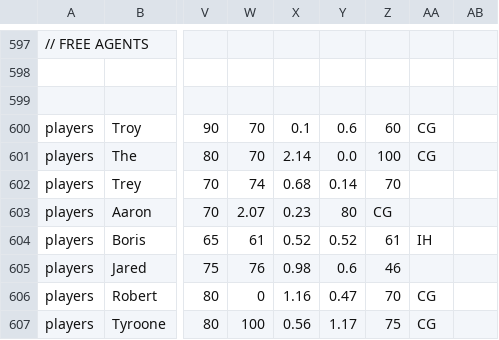
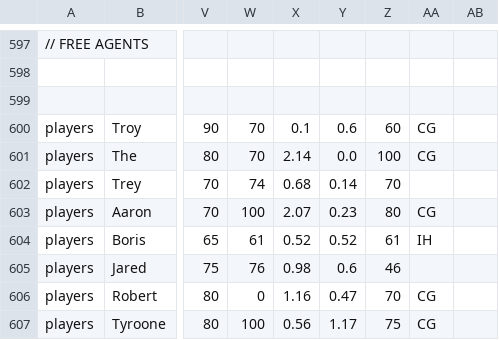
Before and after one commit to AbRayy/dmcustom, a CSV file: dmab.csv, drawn as a sheet; only a part is shown, gaps mark what is left out; the diff names each change by its address in the sheet, - before the commit and + after, or states it on an @@ line.

Commit message:
Update dmab.csv

```diff
--- a/dmab.csv
+++ b/dmab.csv
-W603: 2.07
+W603: 100
-X603: 0.23
+X603: 2.07
-Y603: 80
+Y603: 0.23
-Z603: CG
+Z603: 80
-AA603: (empty)
+AA603: CG
```
